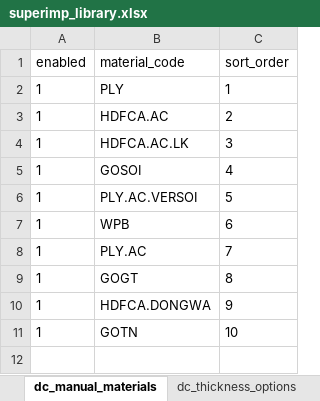
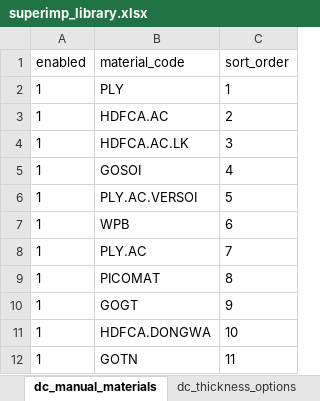
Before and after one commit to kt3xhomeeco-sketch/MH, an Excel workbook: MH_Registry/superimp_library.xlsx, sheet dc_manual_materials, drawn as a sheet; values as stored, in another font and other column widths than the file's, no borders; addresses are those after the commit; the diff names each change by its address in the sheet, - before the commit and + after, or states it on an @@ line.

```diff
--- a/MH_Registry/superimp_library.xlsx (sheet dc_manual_materials)
+++ b/MH_Registry/superimp_library.xlsx (sheet dc_manual_materials)
+row 9: 1 | PICOMAT | 8
-C10 (sort_order): 8
+C10 (sort_order): 9
-C11 (sort_order): 9
+C11 (sort_order): 10
-C12 (sort_order): 10
+C12 (sort_order): 11
```
Also changed, not shown: sheet dc_thickness_options, MH_Registry/Config.xlsx, 7 other files.
